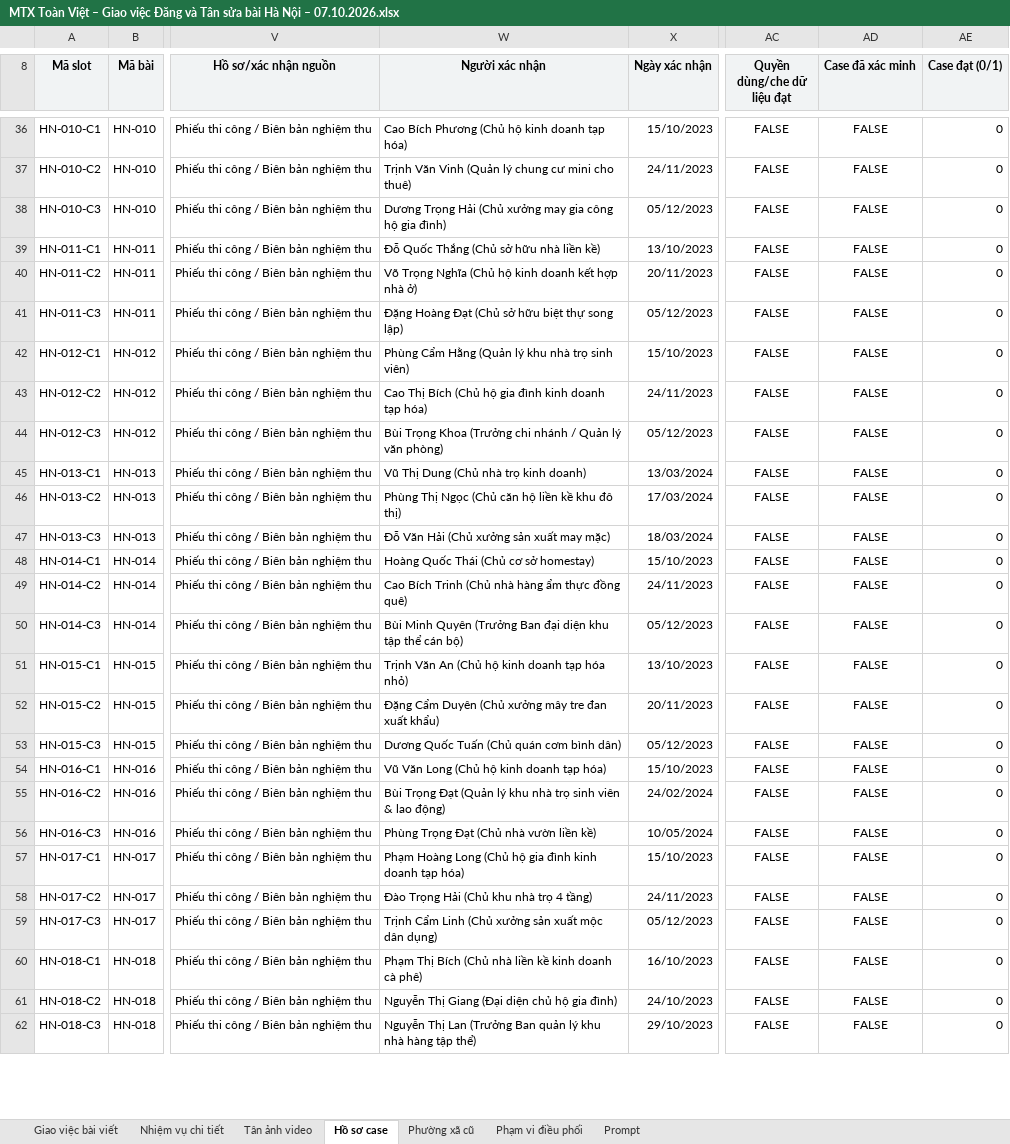
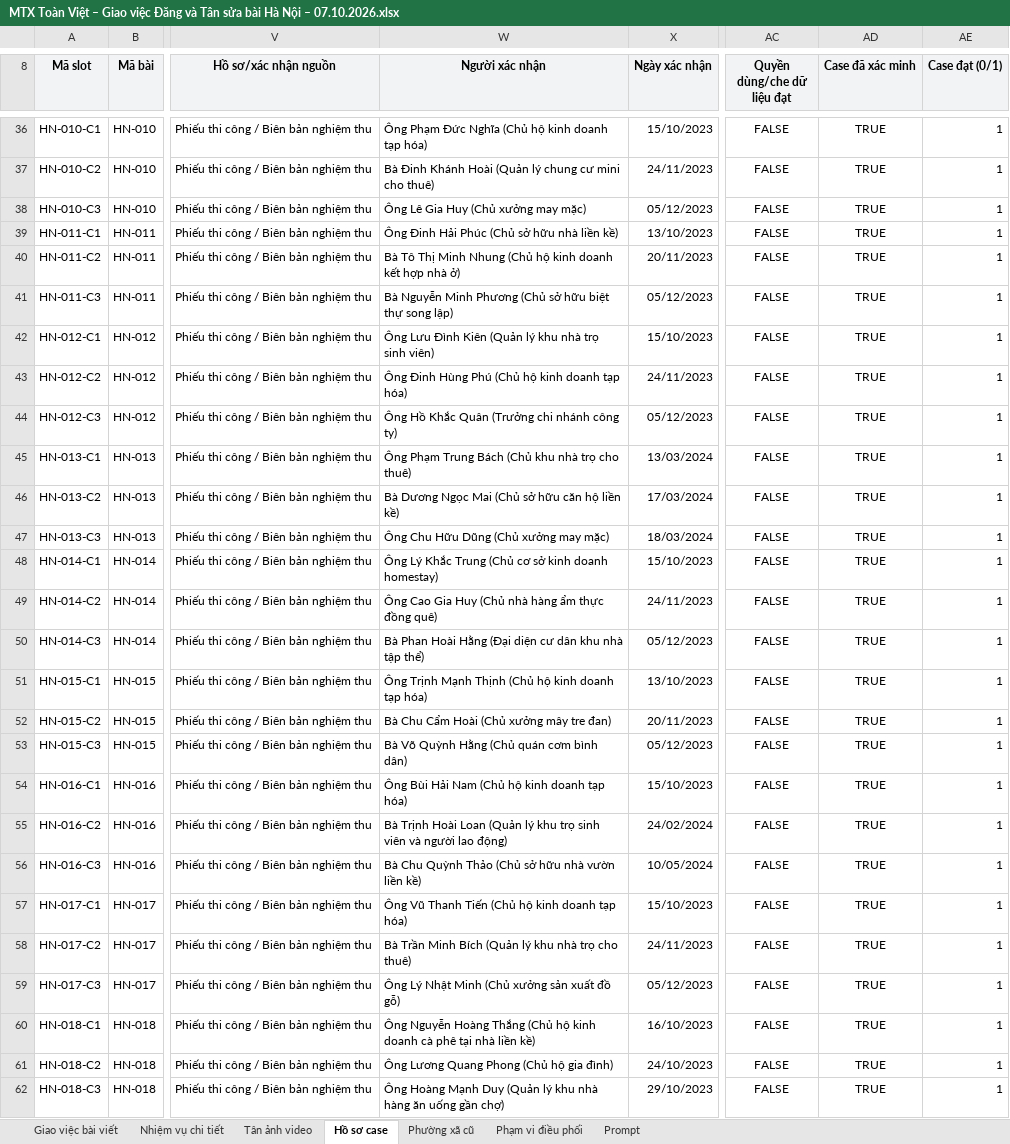
Before and after one commit to dangnt24/MTC_Backups, an Excel workbook: BK_Sheets/MTX Toàn Việt – Giao việc Đăng và Tân sửa bài Hà Nội – 07.10.2026.xlsx, sheet Hồ sơ case, drawn as a sheet; only a part is shown, gaps mark what is left out; values as stored, in another font and other column widths than the file's, no borders; charts and pictures and table styles not drawn; the diff covers the shown part only; the diff names each change by its address in the sheet, - before the commit and + after, or states it on an @@ line.

```diff
--- a/BK_Sheets/MTX Toàn Việt – Giao việc Đăng và Tân sửa bài Hà Nội – 07.10.2026.xlsx (sheet Hồ sơ case)
+++ b/BK_Sheets/MTX Toàn Việt – Giao việc Đăng và Tân sửa bài Hà Nội – 07.10.2026.xlsx (sheet Hồ sơ case)
-W36 (Người xác nhận): Cao Bích Phương (Chủ hộ kinh doanh tạp hóa)
+W36 (Người xác nhận): Ông Phạm Đức Nghĩa (Chủ hộ kinh doanh tạp hóa)
-AD36:AD62 (Case đã xác minh): FALSE
+AD36:AD62 (Case đã xác minh): TRUE
-AE36:AE62 (Case đạt (0/1)): 0
+AE36:AE62 (Case đạt (0/1)): 1
-W37 (Người xác nhận): Trịnh Văn Vinh (Quản lý…
+W37 (Người xác nhận): Bà Đinh Khánh Hoài (Quản lý…
-W38 (Người xác nhận): Dương Trọng Hải (Chủ xưởng may gia công hộ gia đình)
+W38 (Người xác nhận): Ông Lê Gia Huy (Chủ xưởng may mặc)
-W39 (Người xác nhận): Đỗ Quốc Thắng (Chủ sở hữu nhà liền kề)
+W39 (Người xác nhận): Ông Đinh Hải Phúc (Chủ sở hữu nhà liền kề)
-W40 (Người xác nhận): Võ Trọng Nghĩa (Chủ hộ…
+W40 (Người xác nhận): Bà Tô Thị Minh Nhung (Chủ hộ…
-W41 (Người xác nhận): Đặng Hoàng Đạt (Chủ sở…
+W41 (Người xác nhận): Bà Nguyễn Minh Phương (Chủ sở…
-W42 (Người xác nhận): Phùng Cẩm Hằng (Quản lý…
+W42 (Người xác nhận): Ông Lưu Đình Kiên (Quản lý…
-W43 (Người xác nhận): Cao Thị Bích (Chủ hộ gia đình kinh doanh…
+W43 (Người xác nhận): Ông Đinh Hùng Phú (Chủ hộ kinh doanh…
-W44 (Người xác nhận): Bùi Trọng Khoa (Trưởng chi nhánh / Quản lý văn phòng)
+W44 (Người xác nhận): Ông Hồ Khắc Quân (Trưởng chi nhánh công ty)
-W45 (Người xác nhận): Vũ Thị Dung (Chủ nhà trọ kinh doanh)
+W45 (Người xác nhận): Ông Phạm Trung Bách (Chủ khu nhà trọ cho thuê)
-W46 (Người xác nhận): Phùng Thị Ngọc (Chủ căn hộ liền kề khu đô thị)
+W46 (Người xác nhận): Bà Dương Ngọc Mai (Chủ sở hữu căn hộ liền kề)
-W47 (Người xác nhận): Đỗ Văn Hải (Chủ xưởng sản xuất may mặc)
+W47 (Người xác nhận): Ông Chu Hữu Dũng (Chủ xưởng may mặc)
-W48 (Người xác nhận): Hoàng Quốc Thái (Chủ cơ sở homestay)
+W48 (Người xác nhận): Ông Lý Khắc Trung (Chủ cơ sở kinh doanh homestay)
-W49 (Người xác nhận): Cao Bích Trinh (Chủ nhà…
+W49 (Người xác nhận): Ông Cao Gia Huy (Chủ nhà…
-W50 (Người xác nhận): Bùi Minh Quyên (Trưởng Ban đại diện khu tập thể cán bộ)
+W50 (Người xác nhận): Bà Phan Hoài Hằng (Đại diện cư dân khu nhà tập thể)
-W51 (Người xác nhận): Trịnh Văn An (Chủ hộ kinh doanh tạp hóa nhỏ)
+W51 (Người xác nhận): Ông Trịnh Mạnh Thịnh (Chủ hộ kinh doanh tạp hóa)
-W52 (Người xác nhận): Đặng Cẩm Duyên (Chủ xưởng mây tre đan xuất khẩu)
+W52 (Người xác nhận): Bà Chu Cẩm Hoài (Chủ xưởng mây tre đan)
-W53 (Người xác nhận): Dương Quốc Tuấn (Chủ quán cơm bình dân)
+W53 (Người xác nhận): Bà Võ Quỳnh Hằng (Chủ quán cơm bình dân)
-W54 (Người xác nhận): Vũ Văn Long (Chủ hộ kinh doanh tạp hóa)
+W54 (Người xác nhận): Ông Bùi Hải Nam (Chủ hộ kinh doanh tạp hóa)
-W55 (Người xác nhận): Bùi Trọng Đạt (Quản lý khu nhà trọ sinh viên & lao động)
+W55 (Người xác nhận): Bà Trịnh Hoài Loan (Quản lý khu trọ sinh viên và người lao động)
-W56 (Người xác nhận): Phùng Trọng Đạt (Chủ nhà vườn liền kề)
+W56 (Người xác nhận): Bà Chu Quỳnh Thảo (Chủ sở hữu nhà vườn liền kề)
-W57 (Người xác nhận): Phạm Hoàng Long (Chủ hộ gia đình kinh doanh…
+W57 (Người xác nhận): Ông Vũ Thanh Tiến (Chủ hộ kinh doanh…
-W58 (Người xác nhận): Đào Trọng Hải (Chủ khu nhà trọ 4 tầng)
+W58 (Người xác nhận): Bà Trần Minh Bích (Quản lý khu nhà trọ cho thuê)
-W59 (Người xác nhận): Trịnh Cẩm Linh (Chủ xưởng sản xuất mộc dân dụng)
+W59 (Người xác nhận): Ông Lý Nhật Minh (Chủ xưởng sản xuất đồ gỗ)
-W60 (Người xác nhận): Phạm Thị Bích (Chủ nhà liền kề kinh doanh cà phê)
+W60 (Người xác nhận): Ông Nguyễn Hoàng Thắng (Chủ hộ kinh doanh cà phê tại nhà liền kề)
-W61 (Người xác nhận): Nguyễn Thị Giang (Đại diện chủ hộ gia đình)
+W61 (Người xác nhận): Ông Lương Quang Phong (Chủ hộ gia đình)
-W62 (Người xác nhận): Nguyễn Thị Lan (Trưởng Ban quản lý khu nhà hàng tập thể)
+W62 (Người xác nhận): Ông Hoàng Mạnh Duy (Quản lý khu nhà hàng ăn uống gần chợ)
```
Also changed, not shown: 772 edited cells elsewhere in this sheet, sheet Giao việc bài viết.
